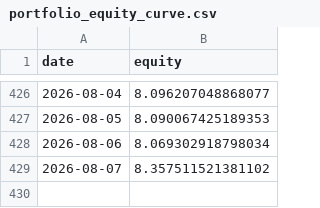
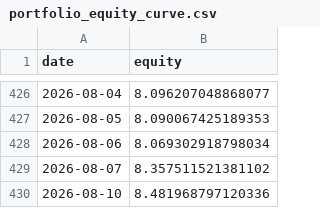
Before and after one commit to aifuu/stock-ai, a CSV file: portfolio_equity_curve.csv, drawn as a sheet; only a part is shown, gaps mark what is left out.

```diff
--- a/portfolio_equity_curve.csv
+++ b/portfolio_equity_curve.csv
@@ -429 +429,2 @@
 2026-08-07,8.357511521381102
+2026-08-10,8.481968797120336
```
Also changed, not shown: prediction_history.csv, 4 other files.
